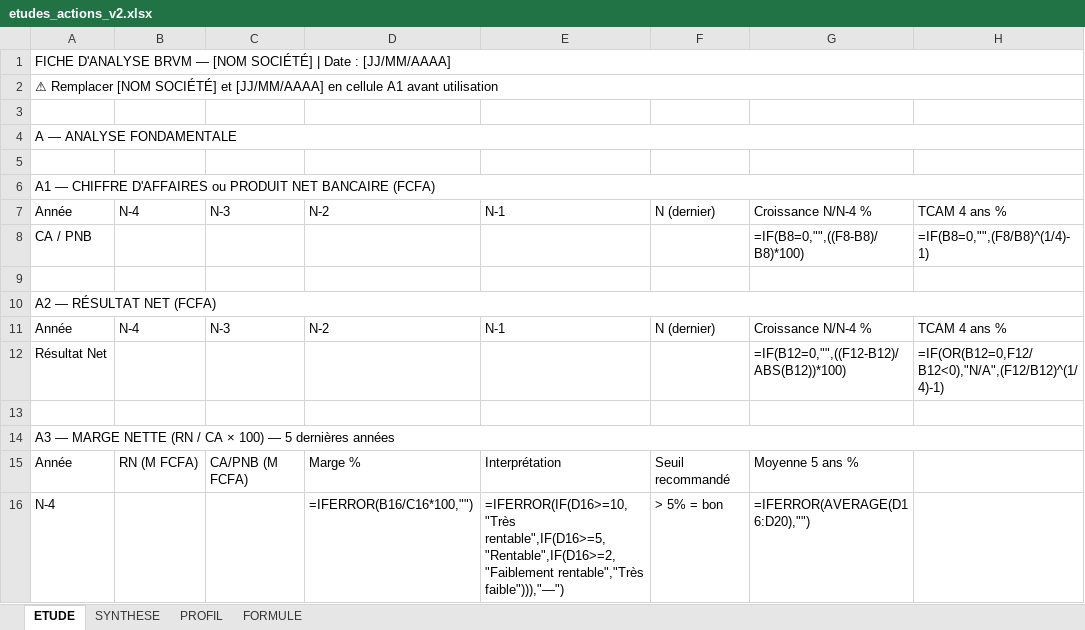
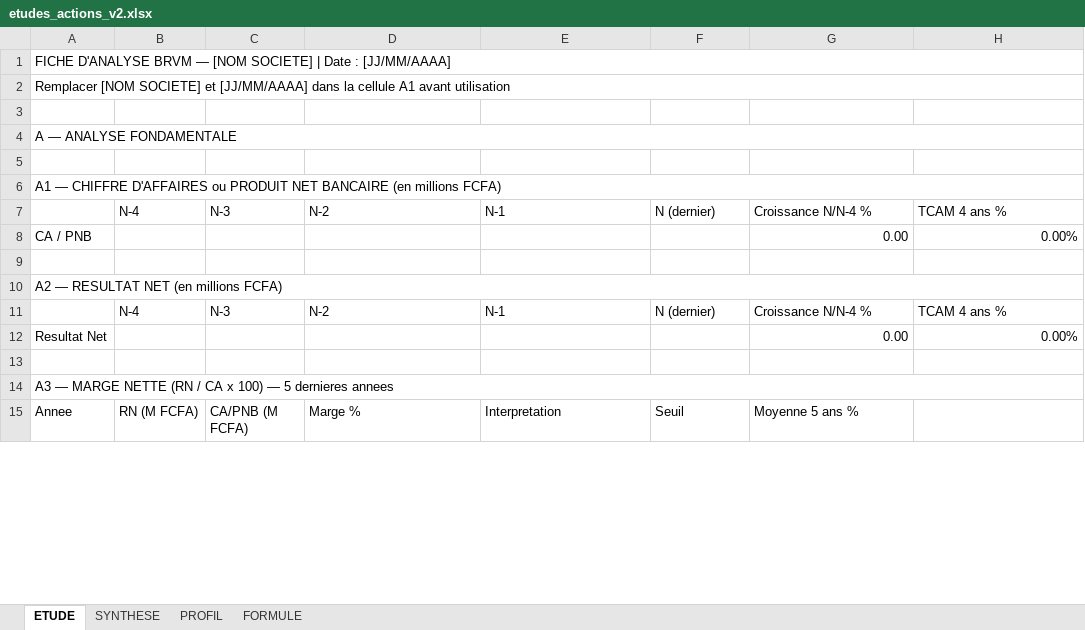
Before and after one commit to tiahogeraldjoel-eng/Cloud-claude-tiaho, an Excel workbook: brvm-analyzer/etudes_actions_v2.xlsx, sheet ETUDE, drawn as a sheet; only a part is shown; values as stored, in another font and other column widths than the file's, no cell formats; formulas without a stored value are shown as written; removed rows and columns are numbered as before the commit, all else as after; the diff covers the shown part only; the diff names each change by its address in the sheet, - before the commit and + after, or states it on an @@ line.

```diff
--- a/brvm-analyzer/etudes_actions_v2.xlsx (sheet ETUDE)
+++ b/brvm-analyzer/etudes_actions_v2.xlsx (sheet ETUDE)
-A1: …— [NOM SOCIÉTÉ] | Date…
+A1: …— [NOM SOCIETE] | Date…
-A2: ⚠ Remplacer [NOM SOCIÉTÉ] et [JJ/MM/AAAA] en cellule A1…
+A2: Remplacer [NOM SOCIETE] et [JJ/MM/AAAA] dans la cellule A1…
-A6: …NET BANCAIRE (FCFA)
+A6: …NET BANCAIRE (en millions FCFA)
-A7: Année
+A7: (empty)
-G8: =IF(B8=0,"",((F8-B8)/B8)*100)
+G8: 0.00
-H8: =IF(B8=0,"",(F8/B8)^(1/4)-1)
+H8: 0.00%
-A10: A2 — RÉSULTAT NET (FCFA)
+A10: A2 — RESULTAT NET (en millions FCFA)
-A11: Année
+A11: (empty)
-row 12: Résultat Net |  |  |  |  |  | =IF(B12=0,"",((F12-B12)/ABS(B12))*100) | =IF(OR(B12=0,F12/B12<0),"N/A",(F12/B12)^(1/4)-1)
+row 12: Resultat Net |  |  |  |  |  | 0.00 | 0.00%
-A14: …/ CA × 100) — 5 dernières années
+A14: …/ CA x 100) — 5 dernieres annees
-A15: Année
+A15: Annee
-E15: Interprétation
+E15: Interpretation
-F15: Seuil recommandé
+F15: Seuil
-row 16: N-4 |  |  | =IFERROR(B16/C16*100,"") | =IFERROR(IF(D16>=10,"Très rentable",IF(D16>=5,"Rentable",IF(D16>=2,"Faiblement rentable","Très faible"))),"—") | > 5% = bon | =IFERROR(AVERAGE(D16:D20),"")
```
Also changed, not shown: 61 added rows, 59 removed rows, 49 edited cells and merged cells elsewhere in this sheet, sheet SYNTHESE, sheet FORMULE, sheet PROFIL, cell formats, 1 other file.
